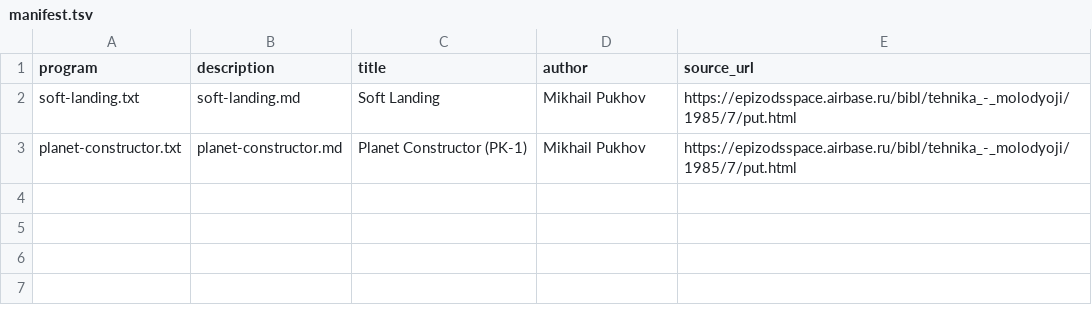
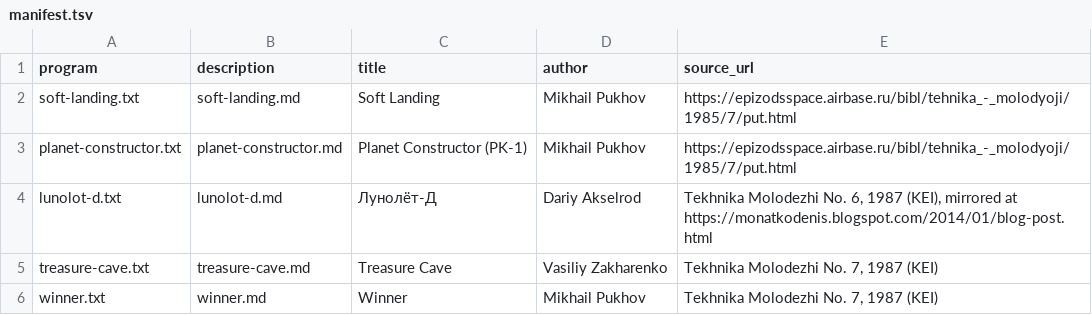
Before and after one commit to bolknote/MKPro, a TSV file: games/tehnika-molodyzhi/manifest.tsv, drawn as a sheet; the diff names each change by its address in the sheet, - before the commit and + after, or states it on an @@ line.

Commit message:
Consolidate Tekhnika Molodyzhi games into single folder

```diff
--- a/games/tehnika-molodyzhi/manifest.tsv
+++ b/games/tehnika-molodyzhi/manifest.tsv
+row 4: lunolot-d.txt | lunolot-d.md | Лунолёт-Д | Dariy Akselrod | Tekhnika Molodezhi No. 6, 1987 (KEI), mirrored at https://monatkodenis.blogspot.com/2014/01/blog-post.html
+row 5: treasure-cave.txt | treasure-cave.md | Treasure Cave | Vasiliy Zakharenko | Tekhnika Molodezhi No. 7, 1987 (KEI)
+row 6: winner.txt | winner.md | Winner | Mikhail Pukhov | Tekhnika Molodezhi No. 7, 1987 (KEI)
```
Also changed, not shown: 12 other files.
